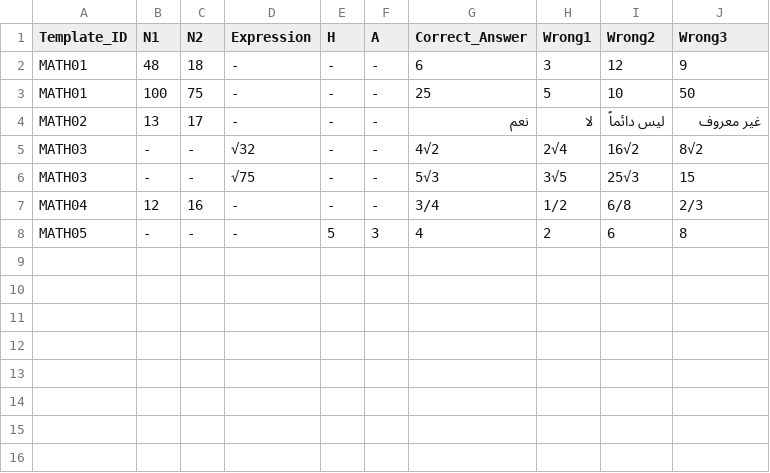
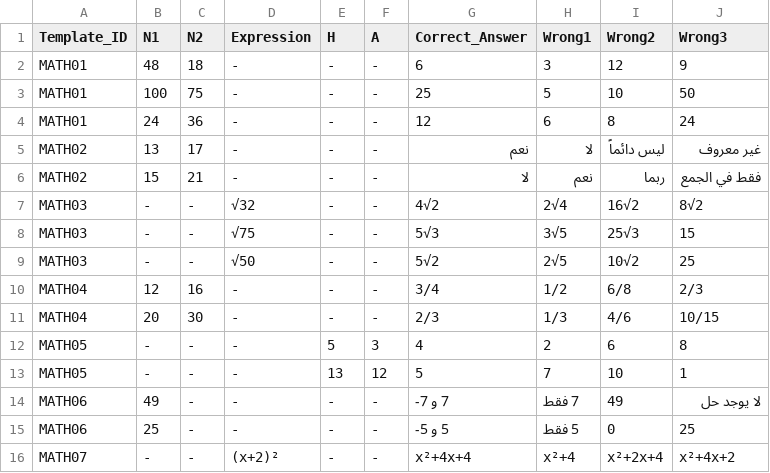
Before and after one commit to zine-nejeeb/nejeeb, a CSV file: resources.csv, drawn as a sheet; the diff names each change by its address in the sheet, - before the commit and + after, or states it on an @@ line.

```diff
--- a/resources.csv
+++ b/resources.csv
+row 4: MATH01 | 24 | 36 | - | - | - | 12 | 6 | 8 | 24
+row 6: MATH02 | 15 | 21 | - | - | - | لا | نعم | ربما | فقط في الجمع
+row 9: MATH03 | - | - | √50 | - | - | 5√2 | 2√5 | 10√2 | 25
+row 11: MATH04 | 20 | 30 | - | - | - | 2/3 | 1/3 | 4/6 | 10/15
+row 13: MATH05 | - | - | - | 13 | 12 | 5 | 7 | 10 | 1
+row 14: MATH06 | 49 | - | - | - | - | 7 و 7- | 7 فقط | 49 | لا يوجد حل
+row 15: MATH06 | 25 | - | - | - | - | 5 و 5- | 5 فقط | 0 | 25
+row 16: MATH07 | - | - | (x+2)² | - | - | x²+4x+4 | x²+4 | x²+2x+4 | x²+4x+2
```
Also changed, not shown: templates.csv.
